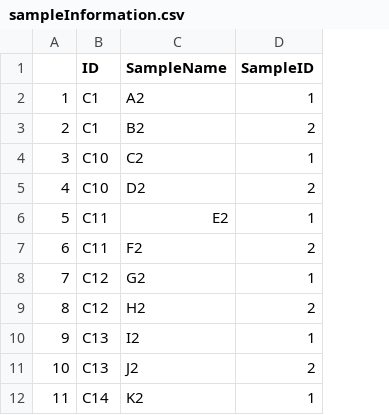
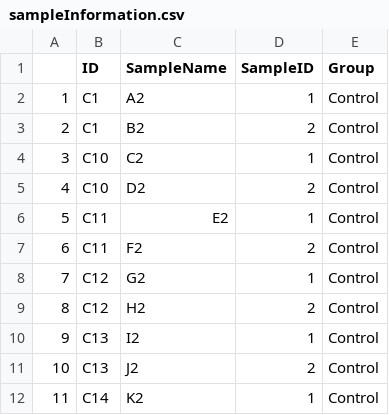
Before and after one commit to Avery-Lisa/PDscreen, a CSV file: sampleInformation.csv, drawn as a sheet; only a part is shown; the diff names each change by its address in the sheet, - before the commit and + after, or states it on an @@ line.

Commit message:
Add files via upload
Update sampleInformation to include a disease grouping

```diff
--- a/sampleInformation.csv
+++ b/sampleInformation.csv
+column E (Group), rows 2-12: all Control
```
